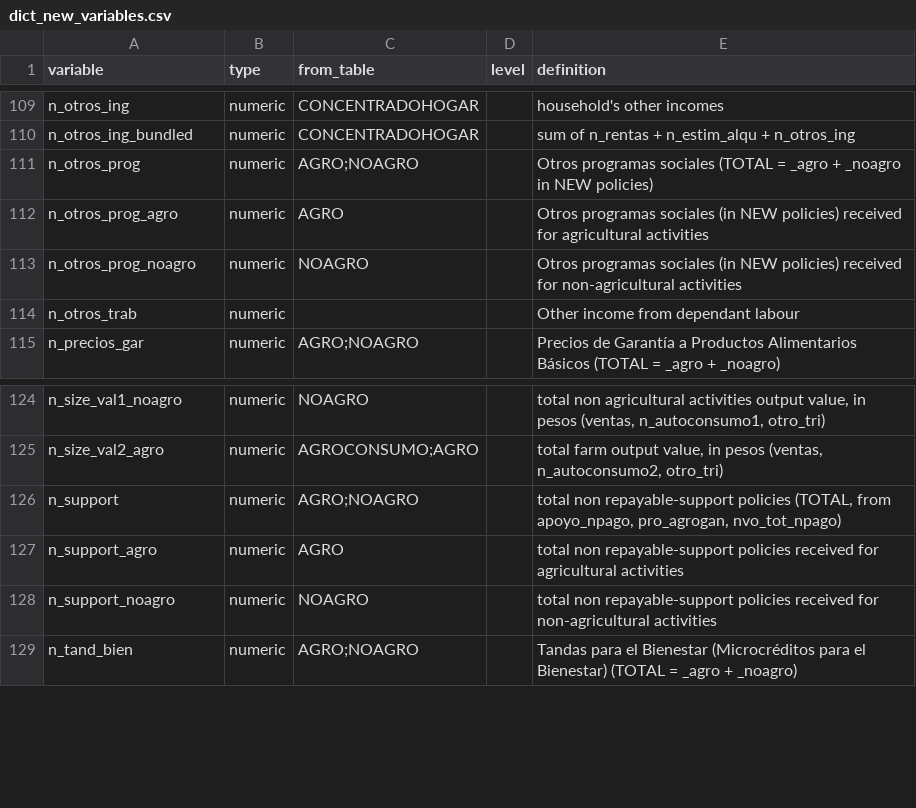
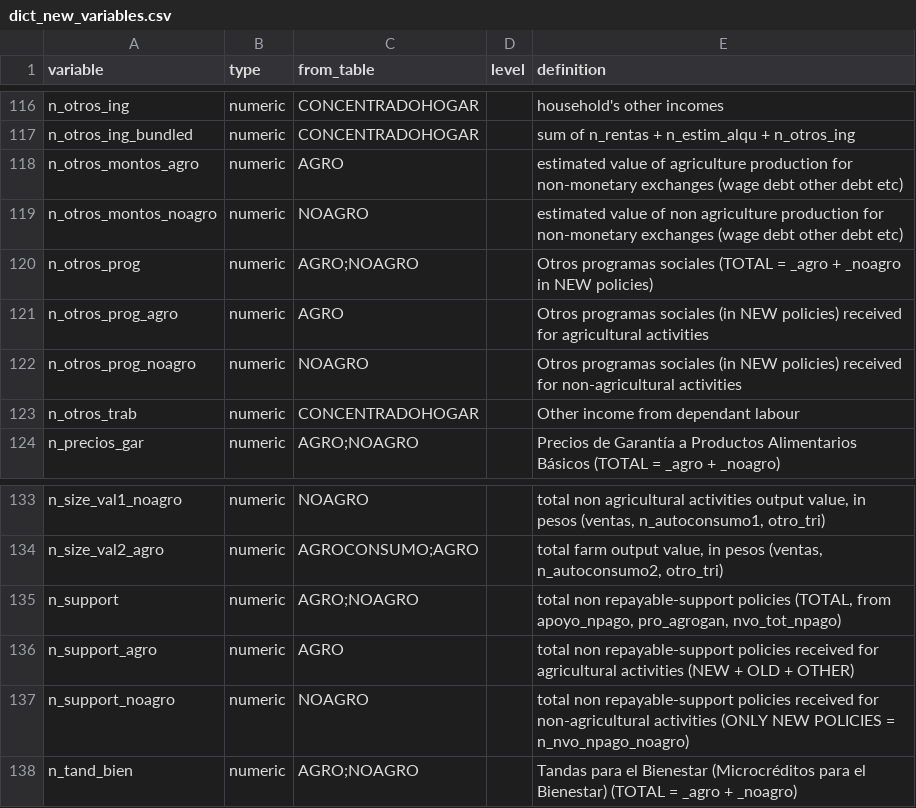
Before and after one commit to RaphaelPorcherot/ENIGH_agricultural_households_income, a CSV file: dict_new_variables.csv, drawn as a sheet; only a part is shown, gaps mark what is left out; the diff covers the shown part only.

```diff
--- a/dict_new_variables.csv
+++ b/dict_new_variables.csv
@@ -110,2 +117,4 @@ n_otros_ing,numeric,CONCENTRADOHOGAR,,household's other incomes
 n_otros_ing_bundled,numeric,CONCENTRADOHOGAR,,sum of n_rentas + n_estim_alqu + n_otros_ing
+n_otros_montos_agro,numeric,AGRO,,estimated value of agriculture production for non-monetary exchanges (wage debt other debt etc)
+n_otros_montos_noagro,numeric,NOAGRO,,estimated value of non agriculture production for non-monetary exchanges (wage debt other debt etc)
 n_otros_prog,numeric,AGRO;NOAGRO,,Otros programas sociales (TOTAL = _agro + _noagro in NEW policies)
@@ -113,3 +122,3 @@ n_otros_prog_agro,numeric,AGRO,,Otros programas sociales (in NEW policies) recei
 n_otros_prog_noagro,numeric,NOAGRO,,Otros programas sociales (in NEW policies) received for non-agricultural activities
-n_otros_trab,numeric,,,Other income from dependant labour
+n_otros_trab,numeric,CONCENTRADOHOGAR,,Other income from dependant labour
 n_precios_gar,numeric,AGRO;NOAGRO,,Precios de Garantía a Productos Alimentarios Básicos (TOTAL = _agro + _noagro)
@@ -126,4 +135,4 @@ n_size_val2_agro,numeric,AGROCONSUMO;AGRO,,"total farm output value, in pesos (v
 n_support,numeric,AGRO;NOAGRO,,"total non repayable-support policies (TOTAL, from apoyo_npago, pro_agrogan, nvo_tot_npago)"
-n_support_agro,numeric,AGRO,,total non repayable-support policies received for agricultural activities
-n_support_noagro,numeric,NOAGRO,,total non repayable-support policies received for non-agricultural activities
+n_support_agro,numeric,AGRO,,total non repayable-support policies received for agricultural activities (NEW + OLD + OTHER)
+n_support_noagro,numeric,NOAGRO,,total non repayable-support policies received for non-agricultural activities (ONLY NEW POLICIES = n_nvo_npago_noagro)
 n_tand_bien,numeric,AGRO;NOAGRO,,Tandas para el Bienestar (Microcréditos para el Bienestar) (TOTAL = _agro + _noagro)
```
Also changed, not shown: 8 added rows and 6 edited cells elsewhere in this file, 12 other files.
